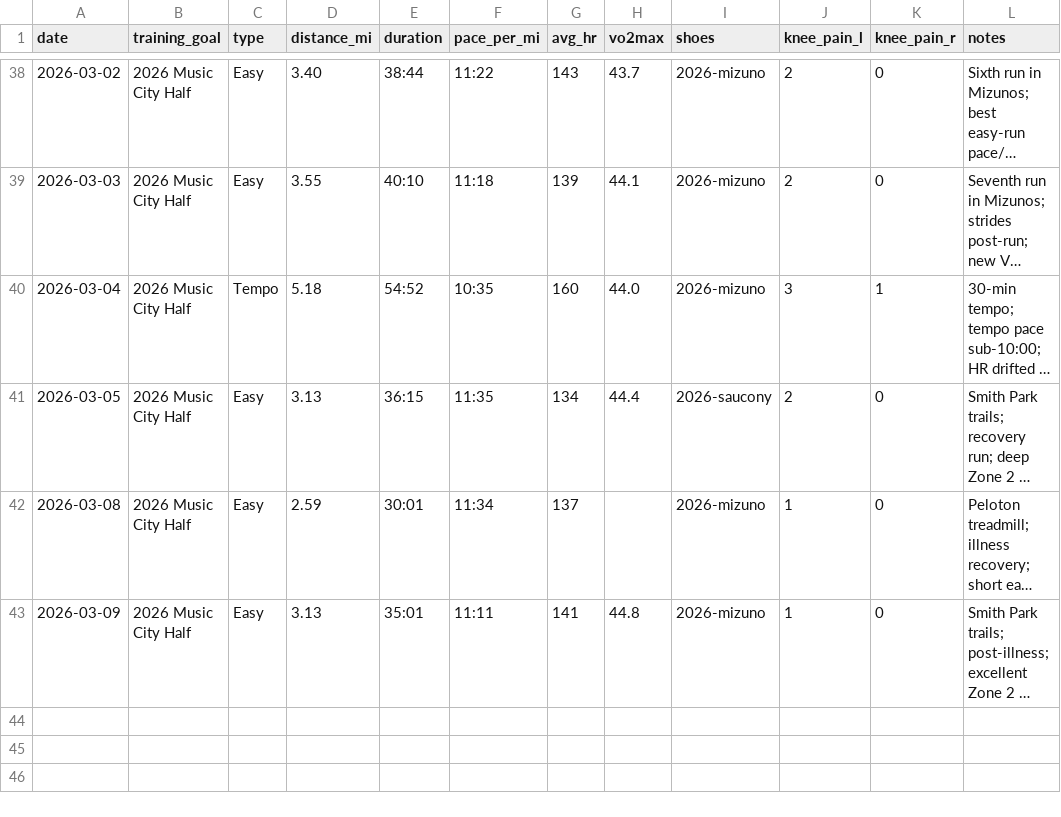
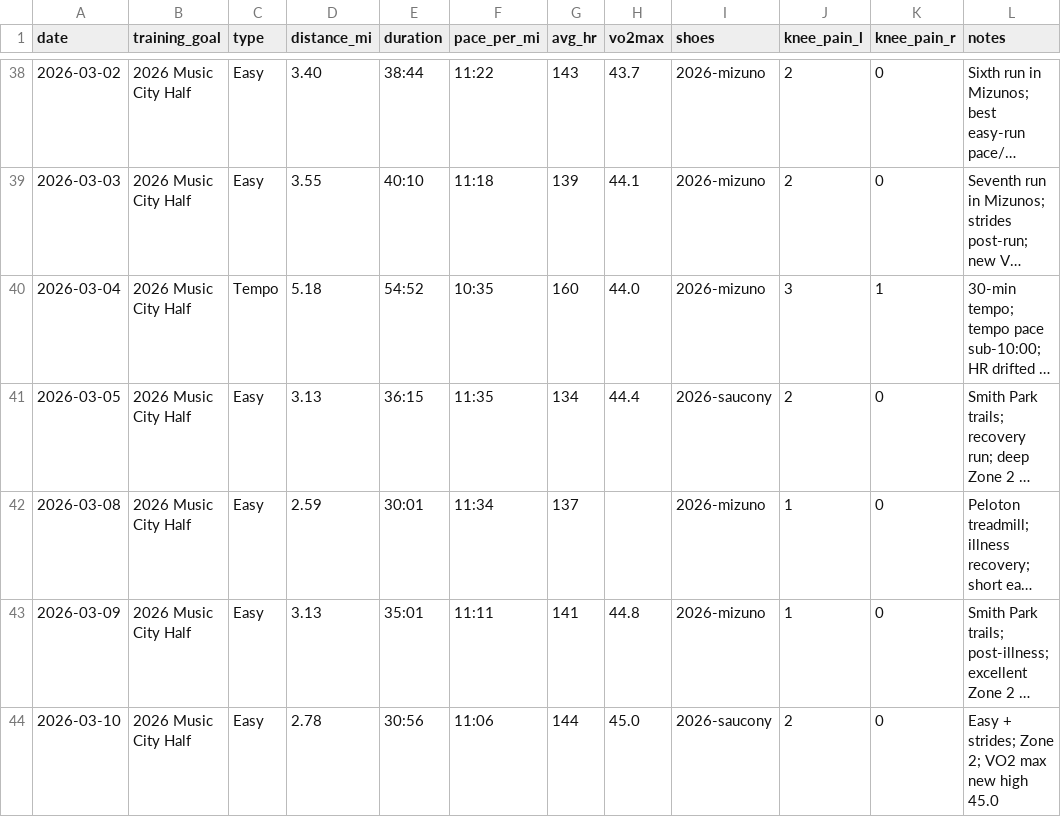
Before and after one commit to mcnewcp/ai-running-coach, a CSV file: data/runs.csv, drawn as a sheet; only a part is shown, gaps mark what is left out; long unchanged cells end in …; the diff names each change by its address in the sheet, - before the commit and + after, or states it on an @@ line.

```diff
--- a/data/runs.csv
+++ b/data/runs.csv
+row 44: 2026-03-10 | 2026 Music City Half | Easy | 2.78 | 30:56 | 11:06 | 144 | 45.0 | 2026-saucony | 2 | 0 | Easy + strides; Zone 2; VO2 max new high 45.0
```
Also changed, not shown: 2 other files.
